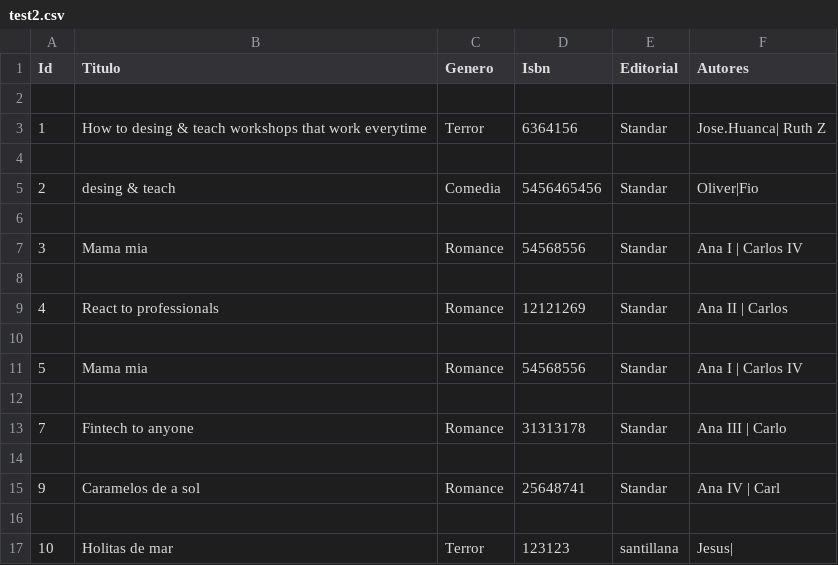
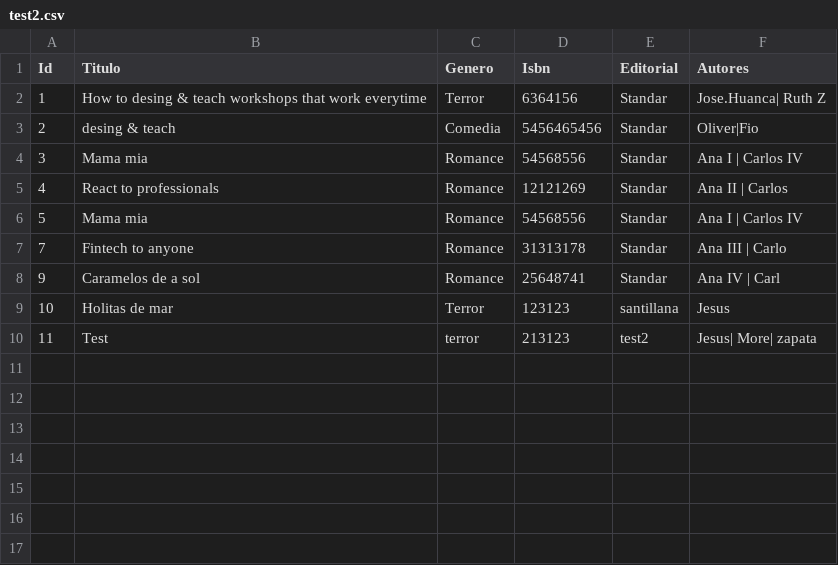
Before and after one commit to Opprobius/Final-job-Unit-1, a CSV file: test2.csv, drawn as a sheet.

Commit message:
Correcion de la funcion buscar_por_numero_autores, ahora hace la busqueda exactamente con el numero de autores proporcionado

```diff
--- a/test2.csv
+++ b/test2.csv
@@ -1,17 +1,10 @@
 Id,Titulo,Genero,Isbn,Editorial,Autores
-
 1,How to desing & teach workshops that work everytime,Terror,6364156,Standar,Jose.Huanca| Ruth Z
-
 2,desing & teach ,Comedia,5456465456,Standar,Oliver|Fio
-
 3,Mama mia,Romance,54568556,Standar,Ana I | Carlos IV
-
 4,React to professionals,Romance,12121269,Standar,Ana II | Carlos
-
 5,Mama mia,Romance,54568556,Standar,Ana I | Carlos IV
-
 7,Fintech to anyone,Romance,31313178,Standar,Ana III | Carlo
-
 9,Caramelos de a sol,Romance,25648741,Standar,Ana IV | Carl
-
-10,Holitas de mar,Terror,123123,santillana,Jesus|
+10,Holitas de mar,Terror,123123,santillana,Jesus
+11,Test,terror,213123,test2,Jesus| More| zapata
```
Also changed, not shown: 2 other files.
